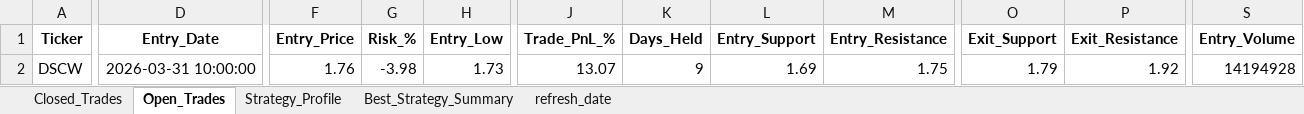
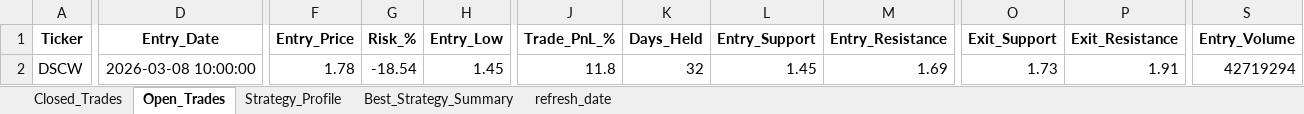
Before and after one commit to vancedmazen-art/stock_dashboard, an Excel workbook: Complete_Trades_Metrics.xlsx, sheet Open_Trades, drawn as a sheet; only a part is shown, gaps mark what is left out; values as stored, in another font and other column widths than the file's, no borders; the diff covers the shown part only; the diff names each change by its address in the sheet, - before the commit and + after, or states it on an @@ line.

```diff
--- a/Complete_Trades_Metrics.xlsx (sheet Open_Trades)
+++ b/Complete_Trades_Metrics.xlsx (sheet Open_Trades)
-D2 (Entry_Date): 2026-03-31 10:00:00
+D2 (Entry_Date): 2026-03-08 10:00:00
-F2 (Entry_Price): 1.76
+F2 (Entry_Price): 1.78
-G2 (Risk_%): -3.98
+G2 (Risk_%): -18.54
-H2 (Entry_Low): 1.73
+H2 (Entry_Low): 1.45
-J2 (Trade_PnL_%): 13.07
+J2 (Trade_PnL_%): 11.8
-K2 (Days_Held): 9
+K2 (Days_Held): 32
-L2 (Entry_Support): 1.69
+L2 (Entry_Support): 1.45
-M2 (Entry_Resistance): 1.75
+M2 (Entry_Resistance): 1.69
-O2 (Exit_Support): 1.79
+O2 (Exit_Support): 1.73
-P2 (Exit_Resistance): 1.92
+P2 (Exit_Resistance): 1.91
-S2 (Entry_Volume): 14194928
+S2 (Entry_Volume): 42719294
```
Also changed, not shown: 24 edited cells elsewhere in this sheet, sheet Closed_Trades, sheet Strategy_Profile, sheet Best_Strategy_Summary.
